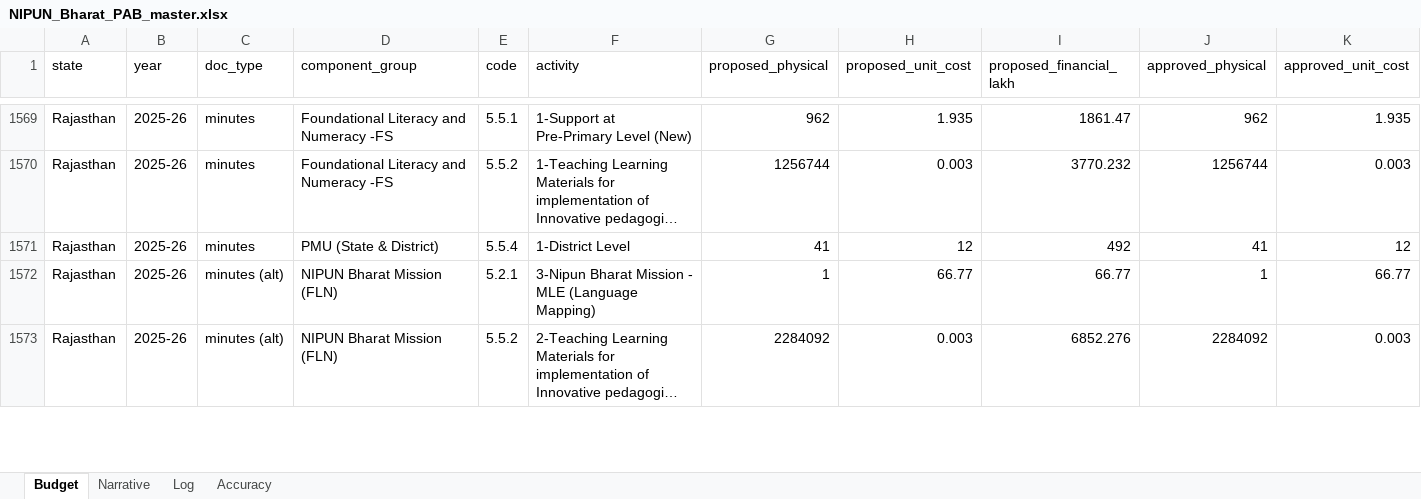
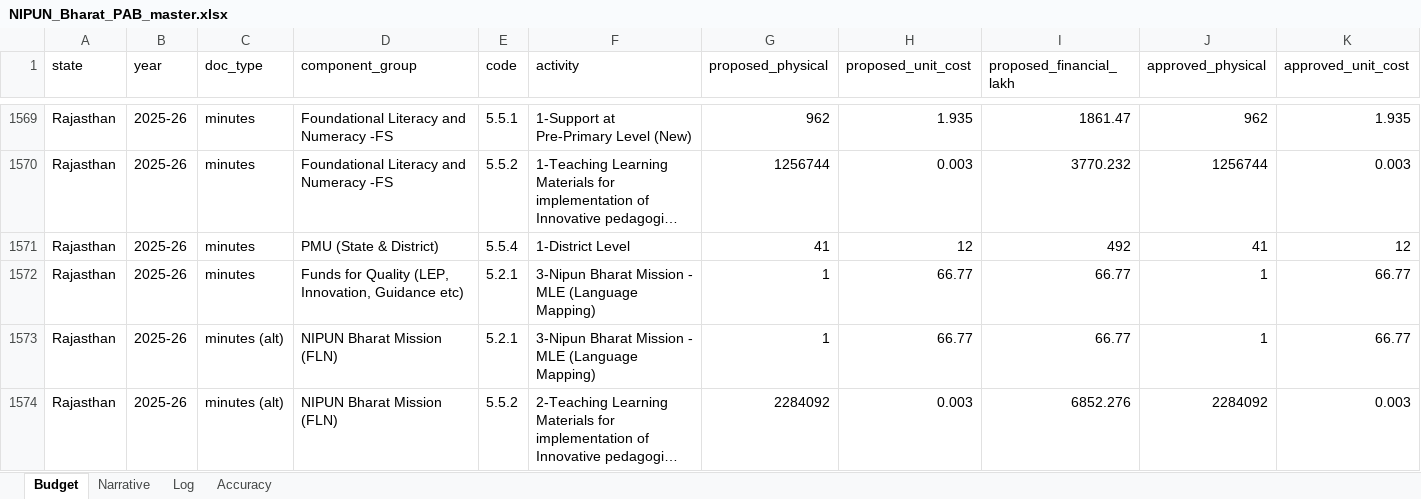
Before and after one commit to gordianknot-legacy/nipun-pab-dashboard, an Excel workbook: NIPUN_Bharat_PAB_master.xlsx, sheet Budget, drawn as a sheet; only a part is shown, gaps mark what is left out; long unchanged cells end in …; values as stored, in another font and other column widths than the file's, no borders; rows hold the shown columns only; the diff names each change by its address in the sheet, - before the commit and + after, or states it on an @@ line.

Commit message:
Add Rajasthan's missed Nipun Bharat MLE row and document the 762.75 lakh surrender
Rajasthan was the one state whose published total disagreed with the Prabandh
retrospective table embedded in the 2026-27 documents. Both halves of that gap
are now resolved.

Missed row: Rajasthan_2025-26_minutes.pdf printed p20 of 37 prints, under 5.2
Funds for Quality, "3-Nipun Bharat Mission - MLE (Language Mapping)" at 1 @
66.77000, recommended in full. The line names the mission outright and is the
same case as the Funds-for-Quality rows already counted for Bihar, Kerala and
Meghalaya. The state's alt-copy download had captured it independently, but
that file is minutes (alt) and excluded from ACT_MIN, so it never reached the
published figure. Log anchor 13297.6685 -> 13364.4385.

The remaining 762.75 lakh is not a capture gap. Rajasthan_2025-26_supplementary
_41405.pdf, the supplementary PAB of 19.03.2026, records a saving of exactly
that amount under Foundational Literacy and Numeracy (FL&N)-FS and
re-appropriates the Elementary savings to MMMER, which is why the portal
reports FS as 5682.64 against the 6445.3925 the minutes print. This workbook
publishes what the PAB approved, so the printed figure stands; the Log now
carries the explanation so it is not re-chased. That file is a pure scan with
no text layer, which is why no keyword sweep had surfaced it.

Also checked and clear: the corrigendum amends only Sports and Library Grant,
and the November supplementary declines the ECCE spillover proposal outright.

2025-26 national approved total 404977.88 -> 405044.65 lakh.

```diff
--- a/NIPUN_Bharat_PAB_master.xlsx (sheet Budget)
+++ b/NIPUN_Bharat_PAB_master.xlsx (sheet Budget)
+row 1572: Rajasthan | 2025-26 | minutes | Funds for Quality (LEP, Innovation, Guidance etc) | 5.2.1 | 3-Nipun Bharat Mission - MLE (Language Mapping) | 1 | 66.77 | 66.77 | 1 | 66.77
```
Also changed, not shown: sheet Log.
